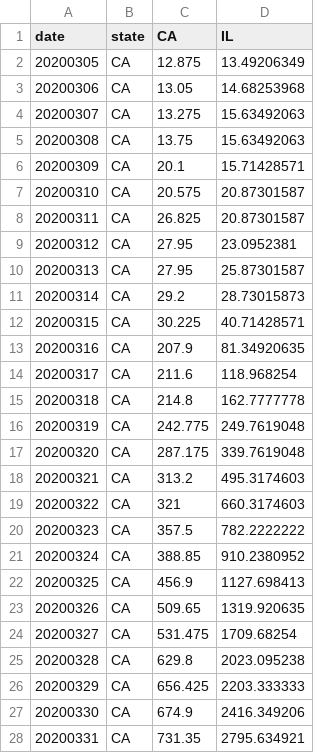
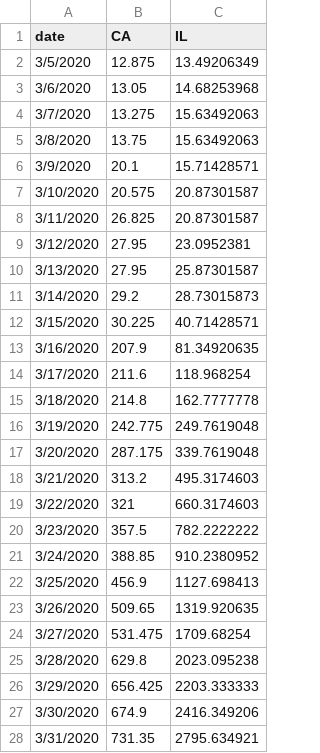
Before and after one commit to rwilcox3/narrative_viz, a CSV file: data/daily_ca_il_tst.csv, drawn as a sheet; only a part is shown; the diff covers the shown part only; the diff names each change by its address in the sheet, - before the commit and + after, or states it on an @@ line.

Commit message:
qwe

```diff
--- a/data/daily_ca_il_tst.csv
+++ b/data/daily_ca_il_tst.csv
-column B (state), rows 2-28: all CA
-A2 (date): 20200305
+A2 (date): 3/5/2020
-A3 (date): 20200306
+A3 (date): 3/6/2020
-A4 (date): 20200307
+A4 (date): 3/7/2020
-A5 (date): 20200308
+A5 (date): 3/8/2020
-A6 (date): 20200309
+A6 (date): 3/9/2020
-A7 (date): 20200310
+A7 (date): 3/10/2020
-A8 (date): 20200311
+A8 (date): 3/11/2020
-A9 (date): 20200312
+A9 (date): 3/12/2020
-A10 (date): 20200313
+A10 (date): 3/13/2020
-A11 (date): 20200314
+A11 (date): 3/14/2020
-A12 (date): 20200315
+A12 (date): 3/15/2020
-A13 (date): 20200316
+A13 (date): 3/16/2020
-A14 (date): 20200317
+A14 (date): 3/17/2020
-A15 (date): 20200318
+A15 (date): 3/18/2020
-A16 (date): 20200319
+A16 (date): 3/19/2020
-A17 (date): 20200320
+A17 (date): 3/20/2020
-A18 (date): 20200321
+A18 (date): 3/21/2020
-A19 (date): 20200322
+A19 (date): 3/22/2020
-A20 (date): 20200323
+A20 (date): 3/23/2020
-A21 (date): 20200324
+A21 (date): 3/24/2020
-A22 (date): 20200325
+A22 (date): 3/25/2020
-A23 (date): 20200326
+A23 (date): 3/26/2020
-A24 (date): 20200327
+A24 (date): 3/27/2020
-A25 (date): 20200328
+A25 (date): 3/28/2020
-A26 (date): 20200329
+A26 (date): 3/29/2020
-A27 (date): 20200330
+A27 (date): 3/30/2020
-A28 (date): 20200331
+A28 (date): 3/31/2020
```
Also changed, not shown: 121 edited cells elsewhere in this file.
